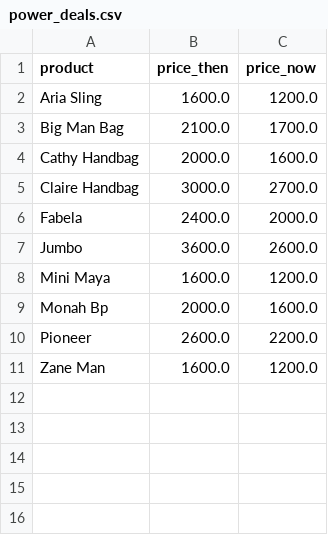
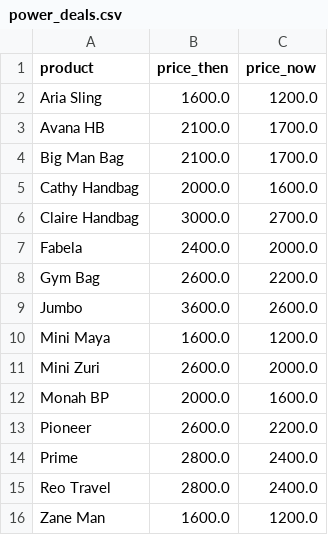
Before and after one commit to oduor254/Executive-Dashboard, a CSV file: lib/data/power_deals.csv, drawn as a sheet.

Commit message:
Add "Sync Offers from Sheet" button to pull deal definitions automatically
New lib/deals_sync.py fetches the Kenya/Uganda/Tanzania tabs of the
deals spreadsheet and rebuilds lib/data/power_deals.csv and
deals_of_week.csv, replacing the manual fetch-map-rebuild process done
by hand for every previous update. Runs locally only (rewrites the CSV
files on disk, doesn't commit or push) — review the diff and ship it
the same way as any other change; the deployed app only picks it up
once that's pushed and redeployed.

Product name resolution order per sheet row:
  1. MANUAL_ALIASES - pure business-knowledge mappings no algorithm
     could guess (e.g. "Laptop Backpack" -> "Code 3"), consolidated
     from every alias dict built up across prior manual updates.
  2. Exact case-insensitive match against the live catalog's product
     families (same color-stripping logic as PRODUCT_LINE_ITEMS).
  3. Prefix match against the live catalog, either direction, word-
     boundary only, kept only if exactly one candidate.
Anything still unresolved is skipped and reported in the UI, never
guessed - a wrong match would misclassify real revenue.

Verified against the live sheet: reproduced last commit's manual
rebuild exactly for Deal of the Week (363 rows), and caught 5 new
Power Deal products (Avana HB, Gym Bag, Mini Zuri, Prime, Reo Travel)
added to the sheet since, all auto-resolved with zero unresolved
names. Confirmed live sales now correctly classify against all 15
Power Deal products. Note: Reo Travel now matches both Power Deal and
Deal of the Week at the same price - falls to Power Deal per the
existing "Power Deal wins on overlap" rule, likely an intentional
upgrade to nationwide status worth confirming.

Button verified end-to-end through the actual Streamlit widget (not
just the underlying function) via an authenticated AppTest click.

```diff
--- a/lib/data/power_deals.csv
+++ b/lib/data/power_deals.csv
@@ -2,2 +2,3 @@ product,price_then,price_now
 Aria Sling,1600.0,1200.0
+Avana HB,2100.0,1700.0
 Big Man Bag,2100.0,1700.0
@@ -6,6 +7,10 @@ Claire Handbag,3000.0,2700.0
 Fabela,2400.0,2000.0
+Gym Bag,2600.0,2200.0
 Jumbo,3600.0,2600.0
 Mini Maya,1600.0,1200.0
-Monah Bp,2000.0,1600.0
+Mini Zuri,2600.0,2000.0
+Monah BP,2000.0,1600.0
 Pioneer,2600.0,2200.0
+Prime,2800.0,2400.0
+Reo Travel,2800.0,2400.0
 Zane Man,1600.0,1200.0
```
Also changed, not shown: lib/data/deals_of_week.csv, 2 other files.
